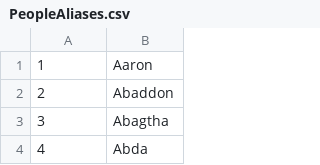
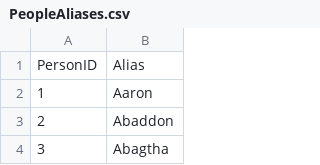
Before and after one commit to robertrouse/theographic-bible-metadata, a CSV file: CSV/PeopleAliases.csv, drawn as a sheet; only a part is shown; the shorter side is filled out with more unchanged rows.

```diff
--- a/CSV/PeopleAliases.csv
+++ b/CSV/PeopleAliases.csv
@@ -1 +1,2 @@
+"PersonID","Alias"
 "1","Aaron"
```
Also changed, not shown: CSV/People.csv, CSV/PeopleGroups.csv, 1 other file.
